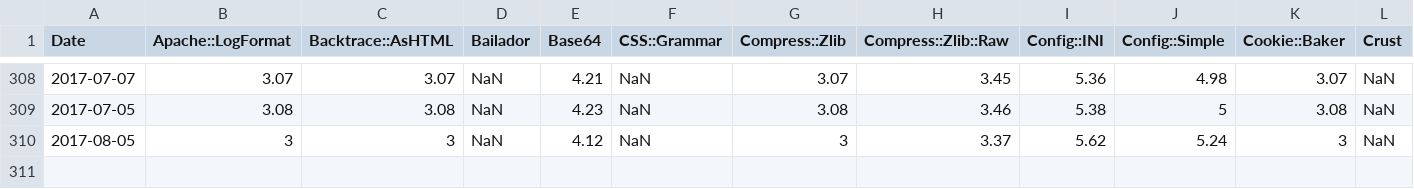
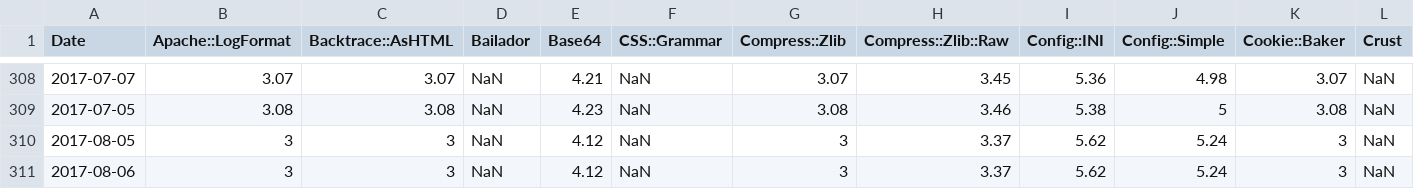
Before and after one commit to finanalyst/ModuleCitation, a CSV file: GraphFile_recursive.csv, drawn as a sheet; only a part is shown, gaps mark what is left out; rows hold the shown columns only; the diff names each change by its address in the sheet, - before the commit and + after, or states it on an @@ line.

```diff
--- a/GraphFile_recursive.csv
+++ b/GraphFile_recursive.csv
+row 311: 2017-08-06 | 3 | 3 | NaN | 4.12 | NaN | 3 | 3.37 | 5.62 | 5.24 | 3 | NaN
```
Also changed, not shown: GraphFile_AllModules.csv, GraphFile_simple.csv, 1 other file.
